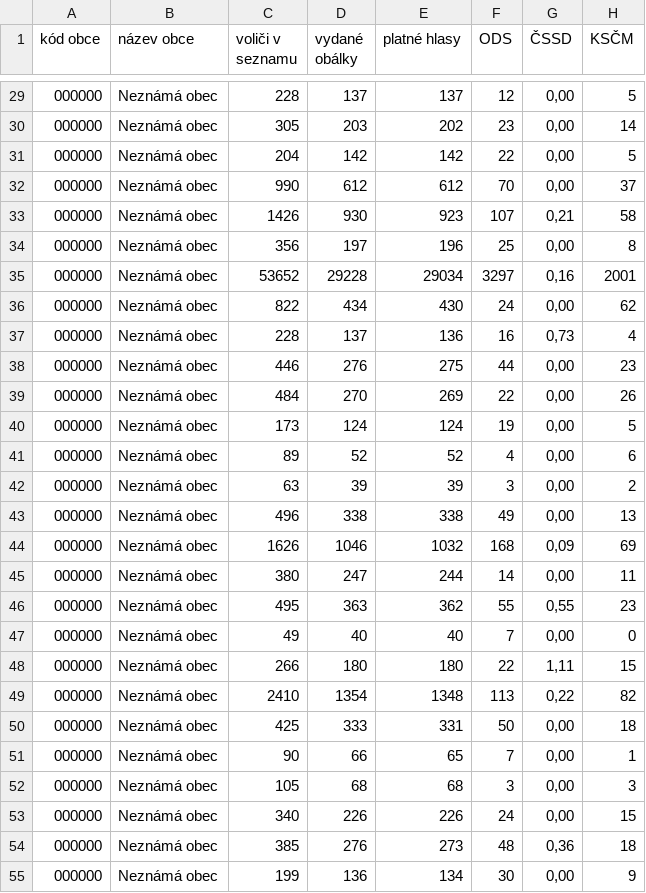
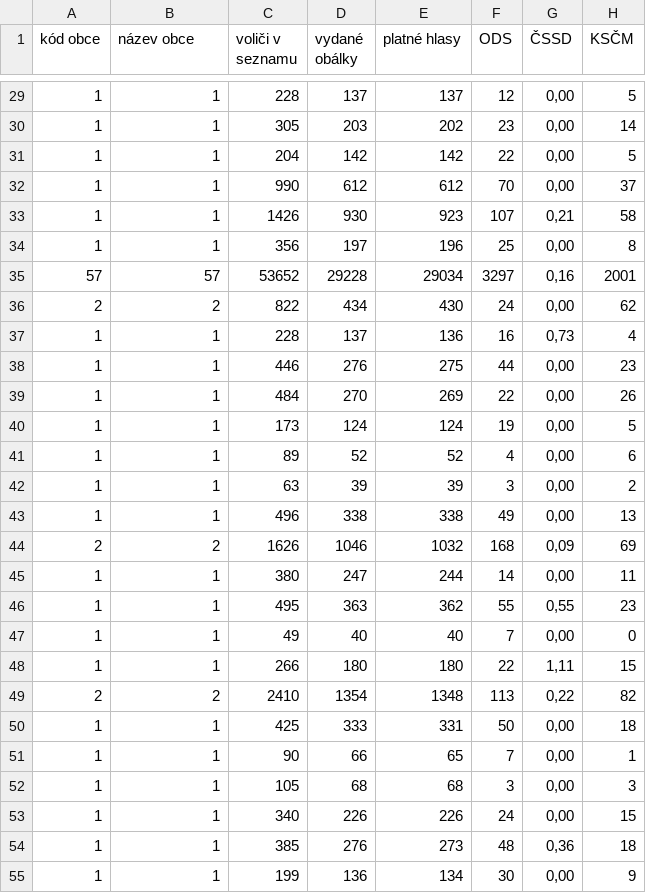
Before and after one commit to Zajic31/Volby_17, a CSV file: vysledky_kladno.csv, drawn as a sheet; only a part is shown, gaps mark what is left out; the diff covers the shown part only; the diff names each change by its address in the sheet, - before the commit and + after, or states it on an @@ line.

```diff
--- a/vysledky_kladno.csv
+++ b/vysledky_kladno.csv
-A29:A34 (kód obce): 000000
+A29:A34 (kód obce): 1
-B29:B34 (název obce): Neznámá obec
+B29:B34 (název obce): 1
-A35 (kód obce): 000000
+A35 (kód obce): 57
-B35 (název obce): Neznámá obec
+B35 (název obce): 57
-A36 (kód obce): 000000
+A36 (kód obce): 2
-B36 (název obce): Neznámá obec
+B36 (název obce): 2
-A37:A43 (kód obce): 000000
+A37:A43 (kód obce): 1
-B37:B43 (název obce): Neznámá obec
+B37:B43 (název obce): 1
-A44 (kód obce): 000000
+A44 (kód obce): 2
-B44 (název obce): Neznámá obec
+B44 (název obce): 2
-A45:A48 (kód obce): 000000
+A45:A48 (kód obce): 1
-B45:B48 (název obce): Neznámá obec
+B45:B48 (název obce): 1
-A49 (kód obce): 000000
+A49 (kód obce): 2
-B49 (název obce): Neznámá obec
+B49 (název obce): 2
-A50:A55 (kód obce): 000000
+A50:A55 (kód obce): 1
-B50:B55 (název obce): Neznámá obec
+B50:B55 (název obce): 1
```
Also changed, not shown: 146 edited cells elsewhere in this file.
